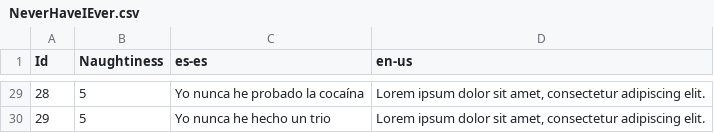
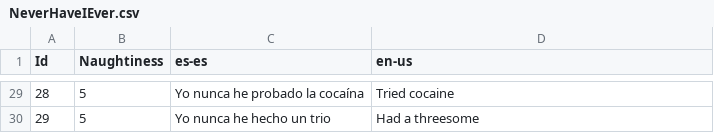
Before and after one commit to guplem/DrinkAndPlay, a CSV file: DrinkAndPlay/Assets/_General/Resources/NeverHaveIEver.csv, drawn as a sheet; only a part is shown, gaps mark what is left out; the diff covers the shown part only.

```diff
--- a/DrinkAndPlay/Assets/_General/Resources/NeverHaveIEver.csv
+++ b/DrinkAndPlay/Assets/_General/Resources/NeverHaveIEver.csv
@@ -29,2 +29,2 @@ Id,Naughtiness,es-es,en-us
-28,5,Yo nunca he probado la cocaína,"Lorem ipsum dolor sit amet, consectetur adipiscing elit."
-29,5,Yo nunca he hecho un trio,"Lorem ipsum dolor sit amet, consectetur adipiscing elit."
+28,5,Yo nunca he probado la cocaína,Tried cocaine
+29,5,Yo nunca he hecho un trio,Had a threesome
```
Also changed, not shown: 27 edited cells elsewhere in this file, DrinkAndPlay/Assets/_General/Resources/MainMenu.csv, 11 other files.
